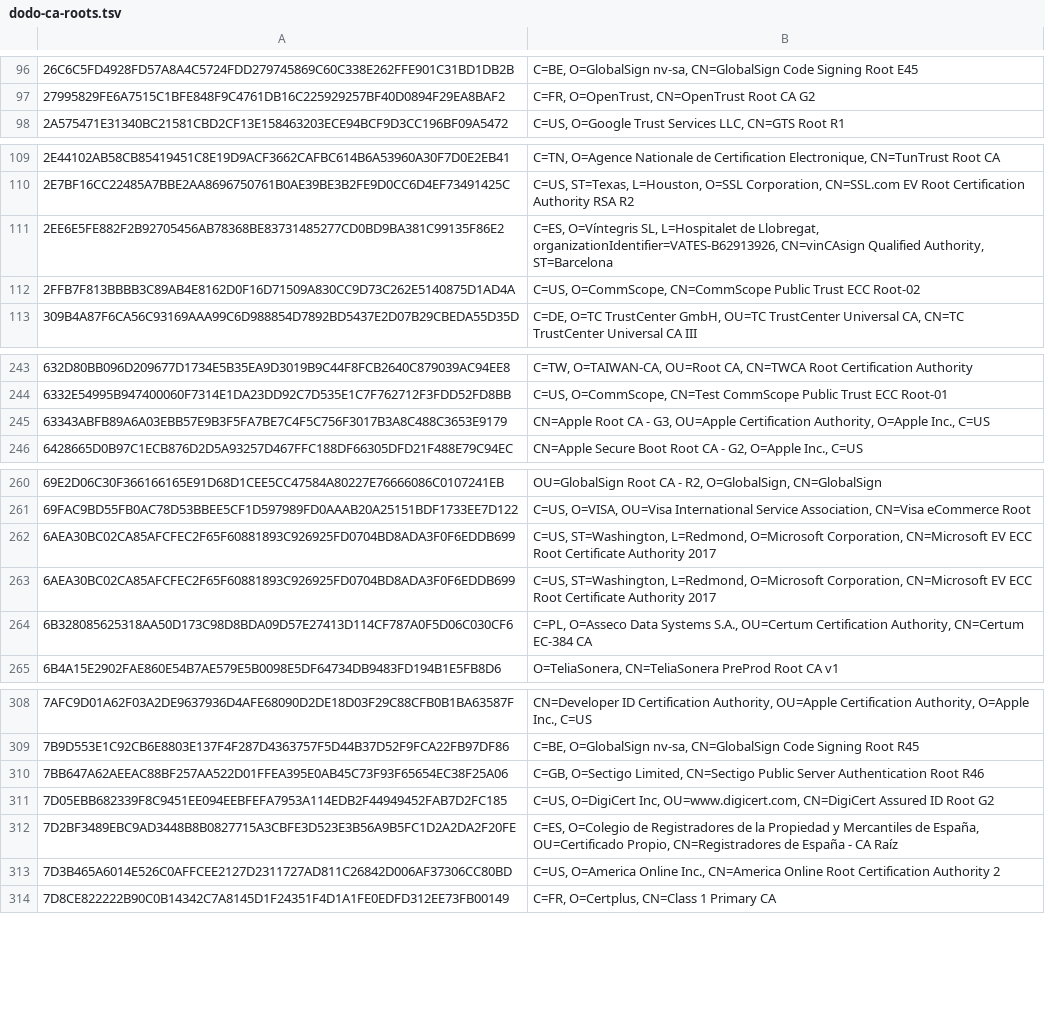
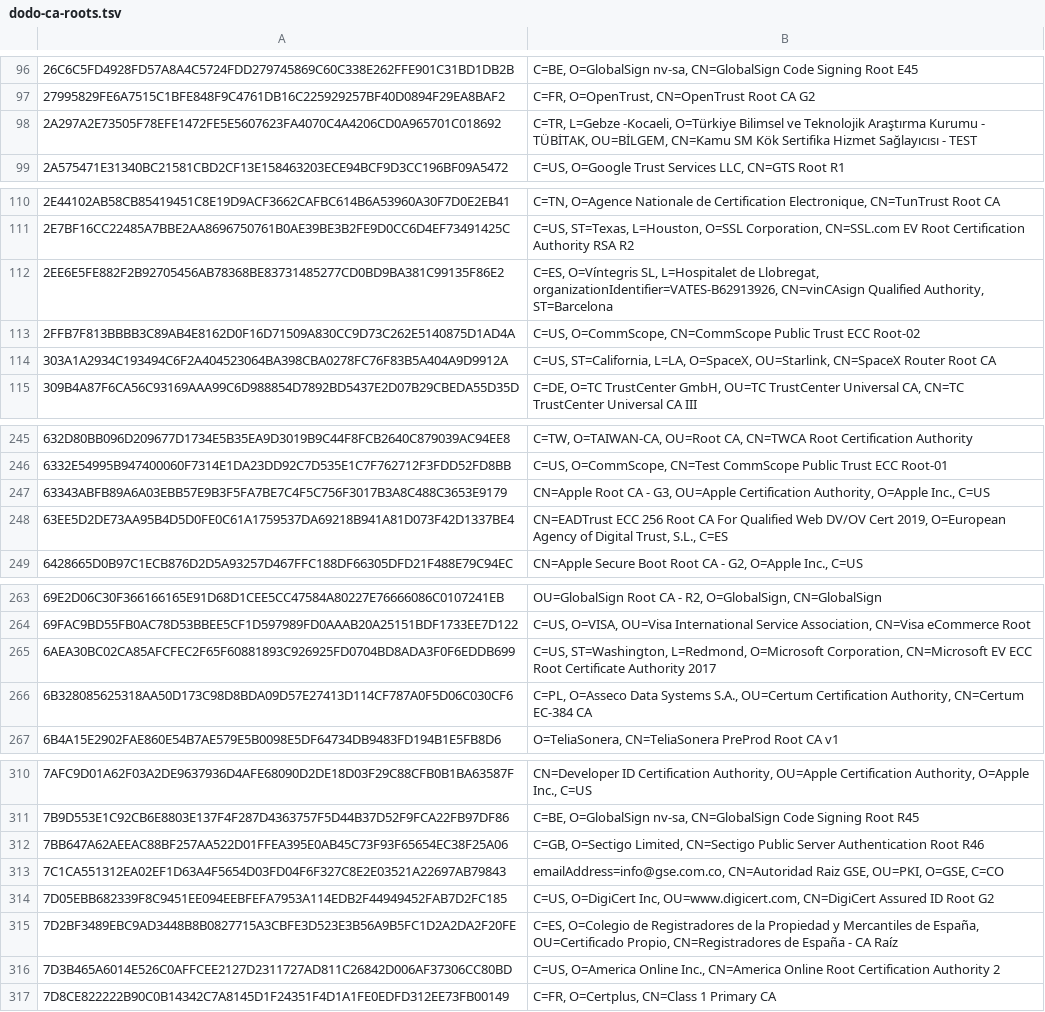
Before and after one commit to sectigo/CTLogs-AcceptedRoots, a TSV file: tsv/dodo-ca-roots.tsv, drawn as a sheet; only a part is shown, gaps mark what is left out; removed rows and columns are numbered as before the commit, all else as after; the diff covers the shown part only; the diff names each change by its address in the sheet, - before the commit and + after, or states it on an @@ line.

```diff
--- a/tsv/dodo-ca-roots.tsv
+++ b/tsv/dodo-ca-roots.tsv
+row 98: 2A297A2E73505F78EFE1472FE5E5607623FA4070C4A4206CD0A965701C018692 | C=TR, L=Gebze -Kocaeli, O=Türkiye Bilimsel ve Teknolojik Araştırma Kurumu - TÜBİTAK, OU=BİLGEM, CN=Kamu SM Kök Sertifika Hizmet Sağlayıcısı - TEST
+row 114: 303A1A2934C193494C6F2A404523064BA398CBA0278FC76F83B5A404A9D9912A | C=US, ST=California, L=LA, O=SpaceX, OU=Starlink, CN=SpaceX Router Root CA
+row 248: 63EE5D2DE73AA95B4D5D0FE0C61A1759537DA69218B941A81D073F42D1337BE4 | CN=EADTrust ECC 256 Root CA For Qualified Web DV/OV Cert 2019, O=European Agency of Digital Trust, S.L., C=ES
-row 262: 6AEA30BC02CA85AFCFEC2F65F60881893C926925FD0704BD8ADA3F0F6EDDB699 | C=US, ST=Washington, L=Redmond, O=Microsoft Corporation, CN=Microsoft EV ECC Root Certificate Authority 2017
+row 313: 7C1CA551312EA02EF1D63A4F5654D03FD04F6F327C8E2E03521A22697AB79843 | emailAddress=info@gse.com.co, CN=Autoridad Raiz GSE, OU=PKI, O=GSE, C=CO
```
Also changed, not shown: 1 added row and 4 removed rows elsewhere in this file, tsv/mammoth-ca-roots.tsv, tsv/sabre-ca-roots.tsv, 3 other files.
